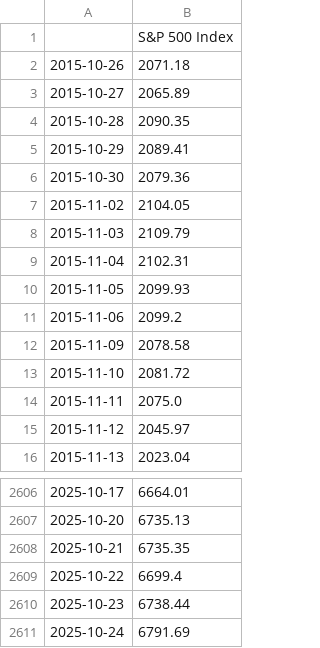
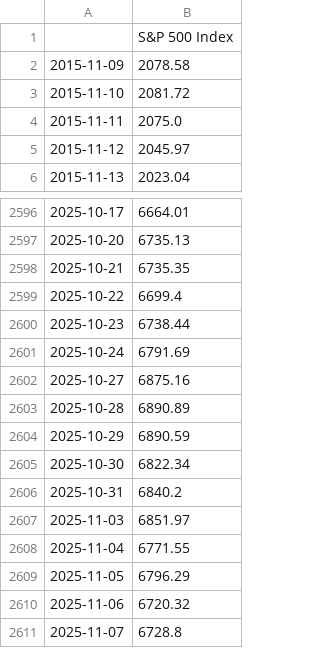
Before and after one commit to rdcosta2-boop/IS-477-Project, a CSV file: sp500_2015_2025.csv, drawn as a sheet; only a part is shown, gaps mark what is left out; removed rows and columns are numbered as before the commit, all else as after; the diff names each change by its address in the sheet, - before the commit and + after, or states it on an @@ line.

```diff
--- a/sp500_2015_2025.csv
+++ b/sp500_2015_2025.csv
-row 2: 2015-10-26 | 2071.18
-row 3: 2015-10-27 | 2065.89
-row 4: 2015-10-28 | 2090.35
-row 5: 2015-10-29 | 2089.41
-row 6: 2015-10-30 | 2079.36
-row 7: 2015-11-02 | 2104.05
-row 8: 2015-11-03 | 2109.79
-row 9: 2015-11-04 | 2102.31
-row 10: 2015-11-05 | 2099.93
-row 11: 2015-11-06 | 2099.2
+row 2602: 2025-10-27 | 6875.16
+row 2603: 2025-10-28 | 6890.89
+row 2604: 2025-10-29 | 6890.59
+row 2605: 2025-10-30 | 6822.34
+row 2606: 2025-10-31 | 6840.2
+row 2607: 2025-11-03 | 6851.97
+row 2608: 2025-11-04 | 6771.55
+row 2609: 2025-11-05 | 6796.29
+row 2610: 2025-11-06 | 6720.32
+row 2611: 2025-11-07 | 6728.8
```
Also changed, not shown: 1 other file.
